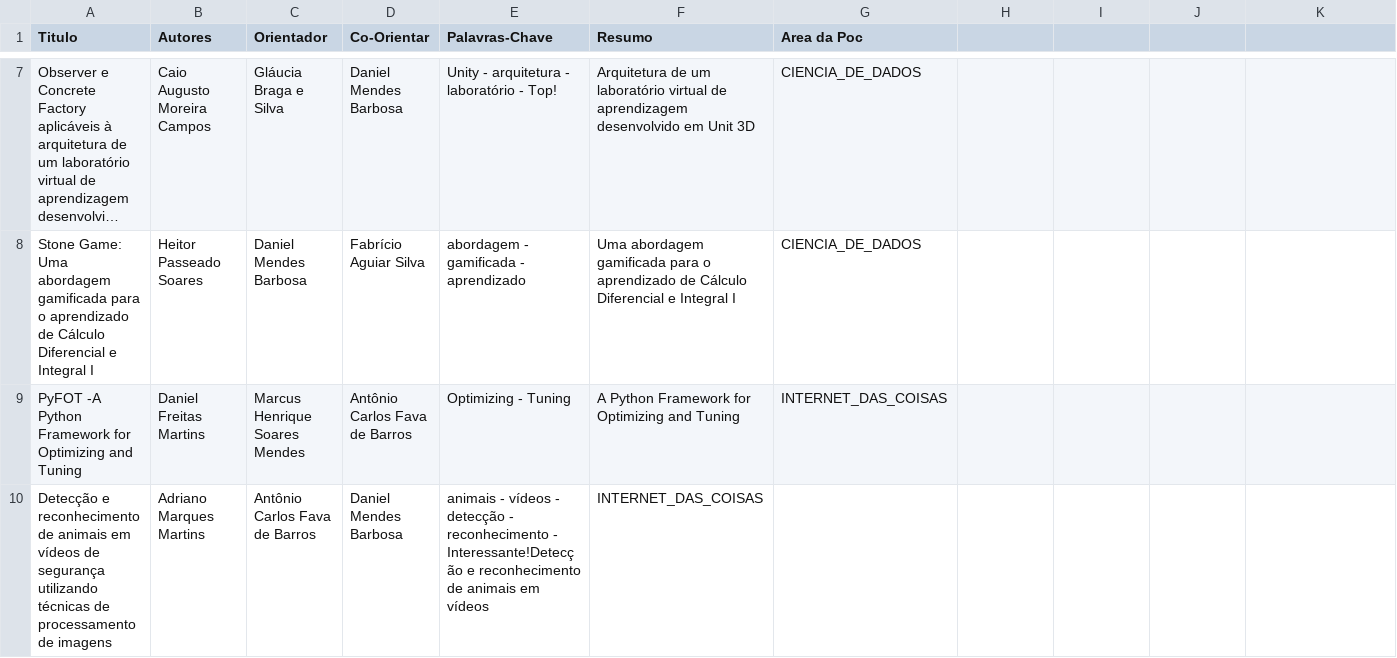
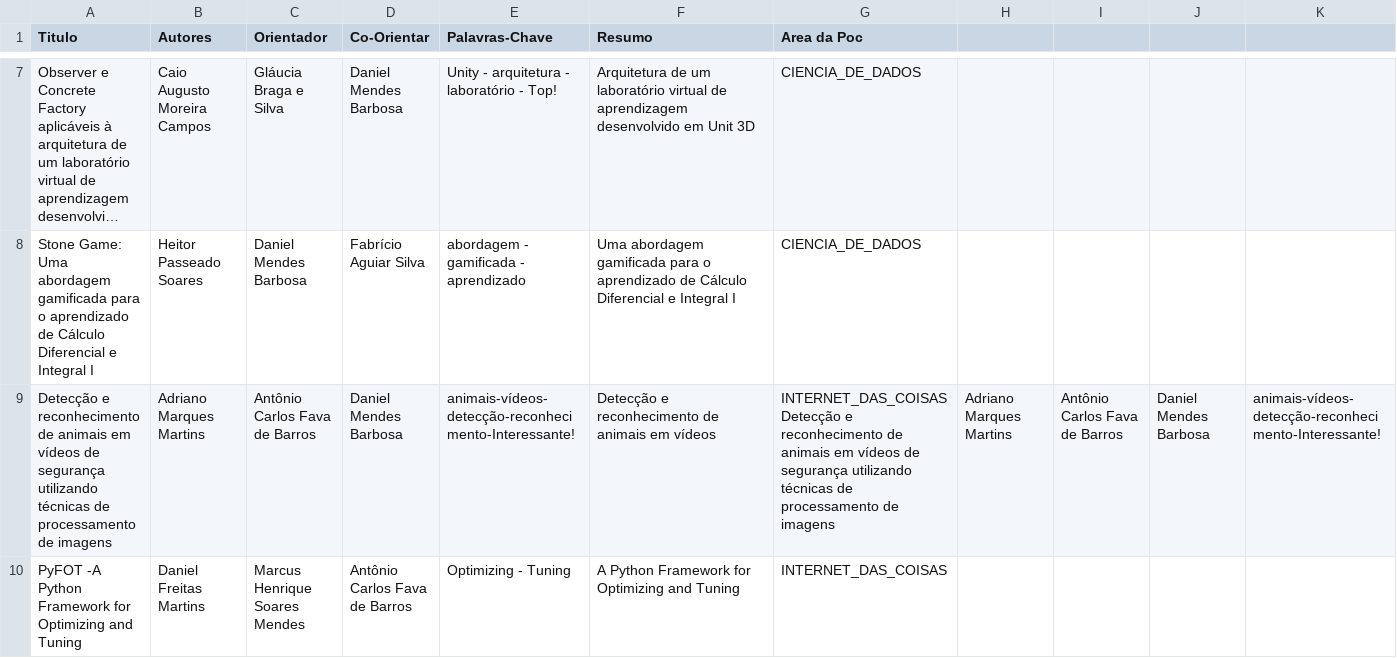
Before and after one commit to gutox2001/GetPoc, a CSV file: src/regs/pocs.csv, drawn as a sheet; only a part is shown, gaps mark what is left out; long unchanged cells end in …; removed rows and columns are numbered as before the commit, all else as after; rows hold the shown columns only; the diff names each change by its address in the sheet, - before the commit and + after, or states it on an @@ line.

```diff
--- a/src/regs/pocs.csv
+++ b/src/regs/pocs.csv
+row 9: Detecção e reconhecimento de animais em vídeos de segurança utilizando técnicas de processamento de imagens | Adriano Marques Martins | Antônio Carlos Fava de Barros | Daniel Mendes Barbosa | animais-vídeos-detecção-reconhecimento-Interessante! | Detecção e reconhecimento de animais em vídeos | INTERNET_DAS_COISAS Detecção e reconhecimento de animais em vídeos de segurança utilizando técnicas de processamento de imagens | Adriano Marques Martins | Antônio Carlos Fava de Barros | Daniel Mendes Barbosa | animais-vídeos-detecção-reconhecimento-Interessante!
-row 10: Detecção e reconhecimento de animais em vídeos de segurança utilizando técnicas de processamento de imagens | Adriano Marques Martins | Antônio Carlos Fava de Barros | Daniel Mendes Barbosa | animais - vídeos - detecção - reconhecimento - Interessante!Detecção e reconhecimento de animais em vídeos | INTERNET_DAS_COISAS
```
Also changed, not shown: src/regs/usuarios.csv, 4 other files.
